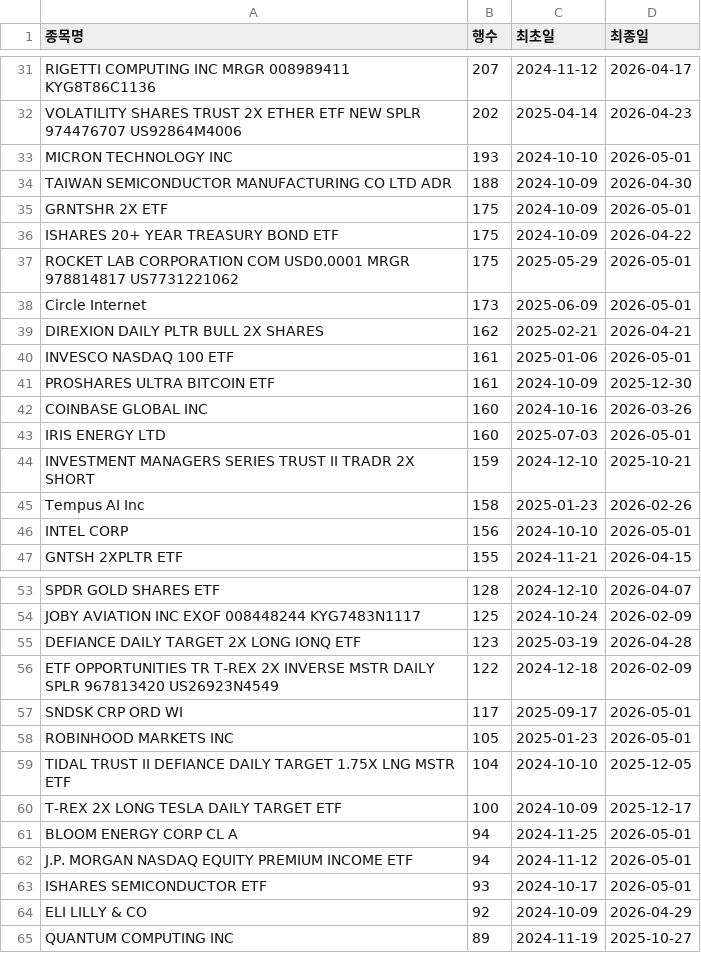
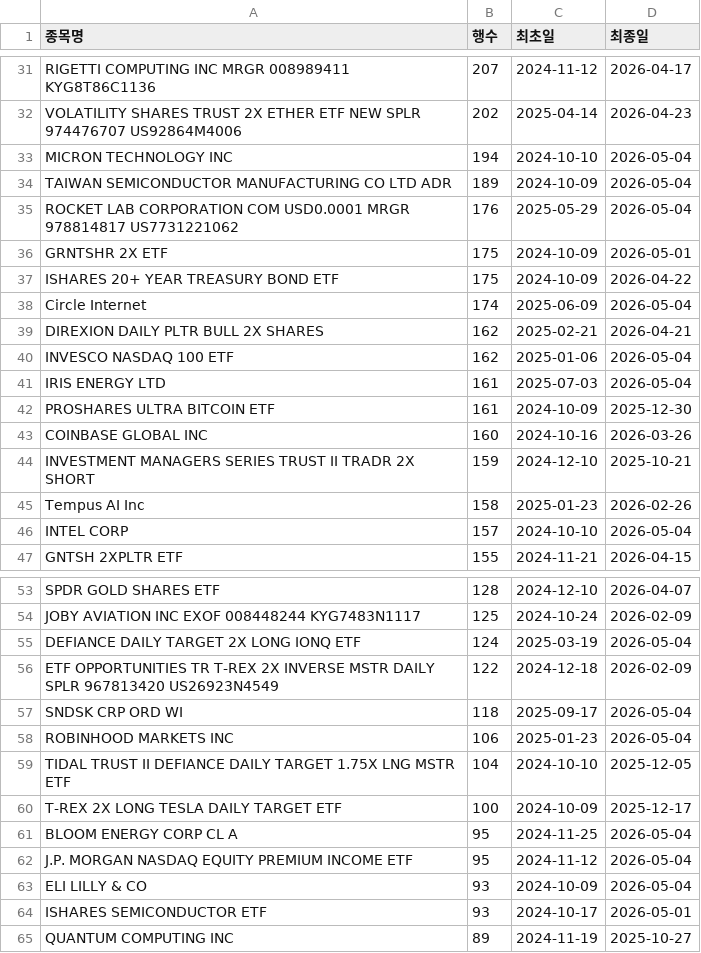
Before and after one commit to HaminKim/reant_streamlit, a CSV file: processed/by_stock_summary.csv, drawn as a sheet; only a part is shown, gaps mark what is left out; the diff covers the shown part only.

```diff
--- a/processed/by_stock_summary.csv
+++ b/processed/by_stock_summary.csv
@@ -32,16 +32,16 @@ RIGETTI COMPUTING INC MRGR 008989411 KYG8T86C1136,207,2024-11-12,2026-04-17
 VOLATILITY SHARES TRUST 2X ETHER ETF NEW SPLR 974476707 US92864M4006,202,2025-04-14,2026-04-23
-MICRON TECHNOLOGY INC,193,2024-10-10,2026-05-01
-TAIWAN SEMICONDUCTOR MANUFACTURING CO LTD ADR,188,2024-10-09,2026-04-30
+MICRON TECHNOLOGY INC,194,2024-10-10,2026-05-04
+TAIWAN SEMICONDUCTOR MANUFACTURING CO LTD ADR,189,2024-10-09,2026-05-04
+ROCKET LAB CORPORATION COM USD0.0001 MRGR 978814817 US7731221062,176,2025-05-29,2026-05-04
 GRNTSHR 2X ETF,175,2024-10-09,2026-05-01
 ISHARES 20+ YEAR TREASURY BOND ETF,175,2024-10-09,2026-04-22
-ROCKET LAB CORPORATION COM USD0.0001 MRGR 978814817 US7731221062,175,2025-05-29,2026-05-01
-Circle Internet,173,2025-06-09,2026-05-01
+Circle Internet,174,2025-06-09,2026-05-04
 DIREXION DAILY PLTR BULL 2X SHARES,162,2025-02-21,2026-04-21
-INVESCO NASDAQ 100 ETF,161,2025-01-06,2026-05-01
+INVESCO NASDAQ 100 ETF,162,2025-01-06,2026-05-04
+IRIS ENERGY LTD,161,2025-07-03,2026-05-04
 PROSHARES ULTRA BITCOIN ETF,161,2024-10-09,2025-12-30
 COINBASE GLOBAL INC,160,2024-10-16,2026-03-26
-IRIS ENERGY LTD,160,2025-07-03,2026-05-01
 INVESTMENT MANAGERS SERIES TRUST II TRADR 2X SHORT,159,2024-12-10,2025-10-21
 Tempus AI Inc,158,2025-01-23,2026-02-26
-INTEL CORP,156,2024-10-10,2026-05-01
+INTEL CORP,157,2024-10-10,2026-05-04
 GNTSH 2XPLTR ETF,155,2024-11-21,2026-04-15
@@ -54,12 +54,12 @@ SPDR GOLD SHARES ETF,128,2024-12-10,2026-04-07
 JOBY AVIATION INC EXOF 008448244 KYG7483N1117,125,2024-10-24,2026-02-09
-DEFIANCE DAILY TARGET 2X LONG IONQ ETF,123,2025-03-19,2026-04-28
+DEFIANCE DAILY TARGET 2X LONG IONQ ETF,124,2025-03-19,2026-05-04
 ETF OPPORTUNITIES TR T-REX 2X INVERSE MSTR DAILY SPLR 967813420 US26923N4549,122,2024-12-18,2026-02-09
-SNDSK CRP ORD WI,117,2025-09-17,2026-05-01
-ROBINHOOD MARKETS INC,105,2025-01-23,2026-05-01
+SNDSK CRP ORD WI,118,2025-09-17,2026-05-04
+ROBINHOOD MARKETS INC,106,2025-01-23,2026-05-04
 TIDAL TRUST II DEFIANCE DAILY TARGET 1.75X LNG MSTR ETF,104,2024-10-10,2025-12-05
 T-REX 2X LONG TESLA DAILY TARGET ETF,100,2024-10-09,2025-12-17
-BLOOM ENERGY CORP CL A,94,2024-11-25,2026-05-01
-J.P. MORGAN NASDAQ EQUITY PREMIUM INCOME ETF,94,2024-11-12,2026-05-01
+BLOOM ENERGY CORP CL A,95,2024-11-25,2026-05-04
+J.P. MORGAN NASDAQ EQUITY PREMIUM INCOME ETF,95,2024-11-12,2026-05-04
+ELI LILLY & CO,93,2024-10-09,2026-05-04
 ISHARES SEMICONDUCTOR ETF,93,2024-10-17,2026-05-01
-ELI LILLY & CO,92,2024-10-09,2026-04-29
 QUANTUM COMPUTING INC,89,2024-11-19,2025-10-27
```
Also changed, not shown: 13 added rows, 12 removed rows and 49 edited cells elsewhere in this file, 3 other files.
